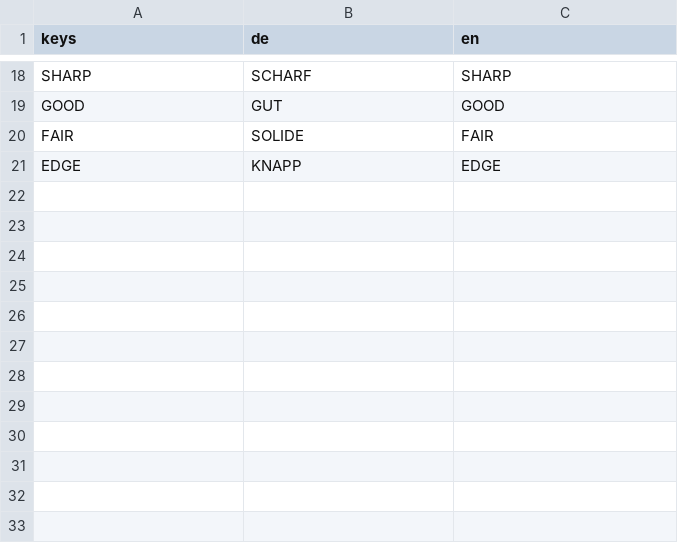
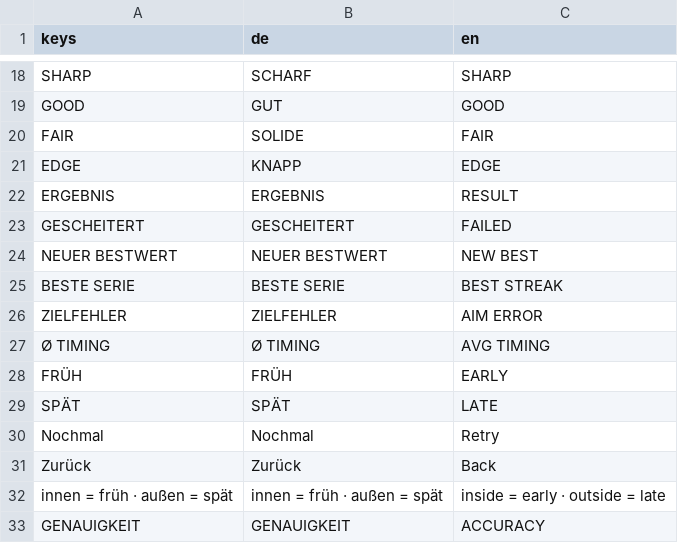
Before and after one commit to Vyrenbusiness-source/TETHRA, a CSV file: translations/orbit.csv, drawn as a sheet; only a part is shown, gaps mark what is left out.

```diff
--- a/translations/orbit.csv
+++ b/translations/orbit.csv
@@ -21 +21,13 @@ FAIR,SOLIDE,FAIR
 EDGE,KNAPP,EDGE
+ERGEBNIS,ERGEBNIS,RESULT
+GESCHEITERT,GESCHEITERT,FAILED
+NEUER BESTWERT,NEUER BESTWERT,NEW BEST
+BESTE SERIE,BESTE SERIE,BEST STREAK
+ZIELFEHLER,ZIELFEHLER,AIM ERROR
+Ø TIMING,Ø TIMING,AVG TIMING
+FRÜH,FRÜH,EARLY
+SPÄT,SPÄT,LATE
+Nochmal,Nochmal,Retry
+Zurück,Zurück,Back
+innen = früh  ·  außen = spät,innen = früh  ·  außen = spät,inside = early  ·  outside = late
+GENAUIGKEIT,GENAUIGKEIT,ACCURACY
```
Also changed, not shown: 5 other files.
